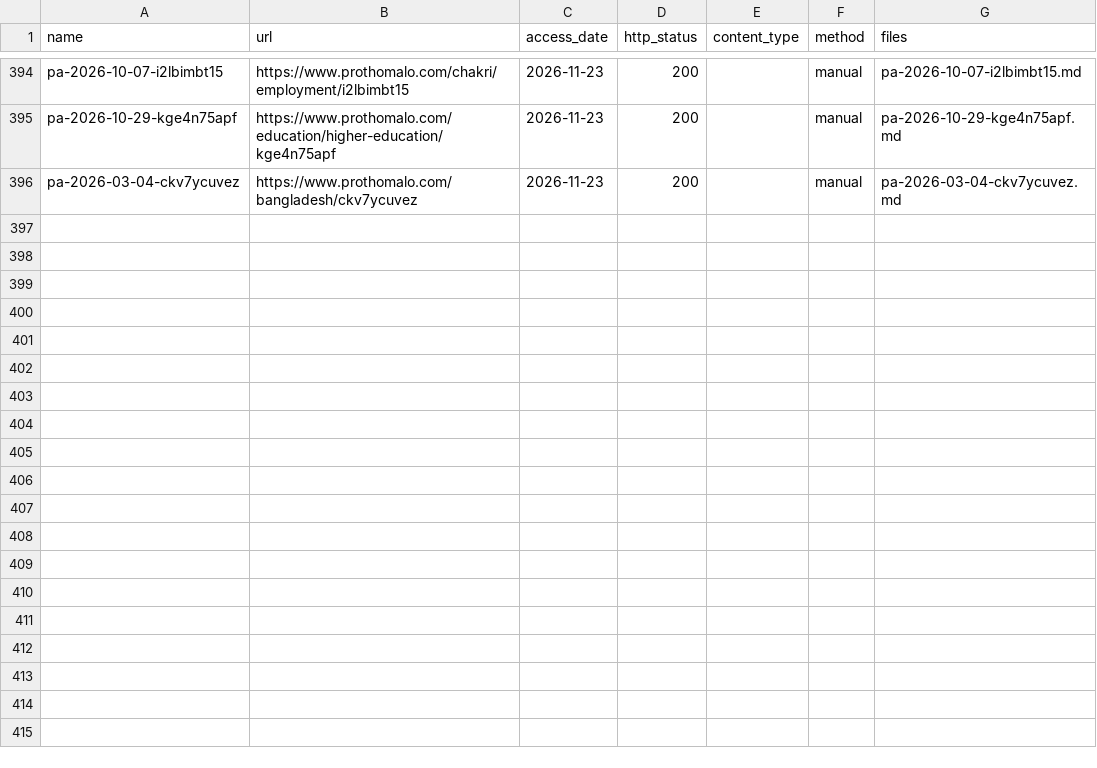
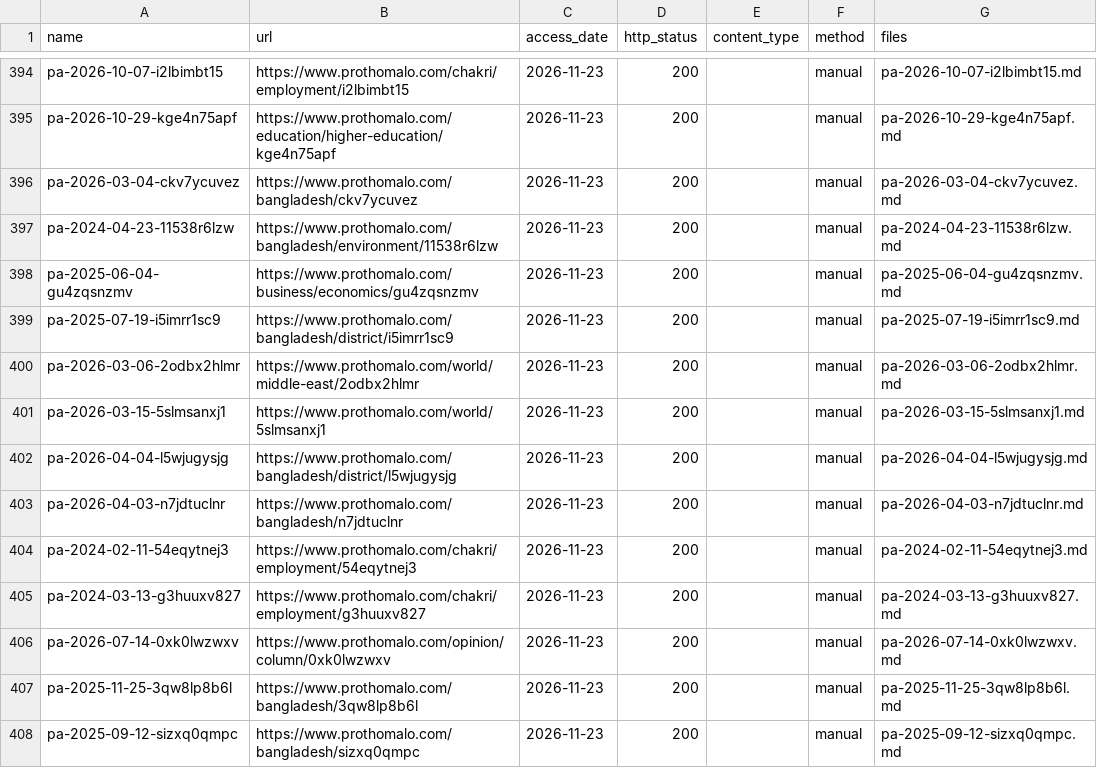
Before and after one commit to FiazAbrar/bsaisl-migration-knowledge-base, a CSV file: global/faq/sources/_fetchlog.csv, drawn as a sheet; only a part is shown, gaps mark what is left out; the diff names each change by its address in the sheet, - before the commit and + after, or states it on an @@ line.

```diff
--- a/global/faq/sources/_fetchlog.csv
+++ b/global/faq/sources/_fetchlog.csv
+row 397: pa-2024-04-23-11538r6lzw | https://www.prothomalo.com/bangladesh/environment/11538r6lzw | 2026-11-23 | 200 |  | manual | pa-2024-04-23-11538r6lzw.md
+row 398: pa-2025-06-04-gu4zqsnzmv | https://www.prothomalo.com/business/economics/gu4zqsnzmv | 2026-11-23 | 200 |  | manual | pa-2025-06-04-gu4zqsnzmv.md
+row 399: pa-2025-07-19-i5imrr1sc9 | https://www.prothomalo.com/bangladesh/district/i5imrr1sc9 | 2026-11-23 | 200 |  | manual | pa-2025-07-19-i5imrr1sc9.md
+row 400: pa-2026-03-06-2odbx2hlmr | https://www.prothomalo.com/world/middle-east/2odbx2hlmr | 2026-11-23 | 200 |  | manual | pa-2026-03-06-2odbx2hlmr.md
+row 401: pa-2026-03-15-5slmsanxj1 | https://www.prothomalo.com/world/5slmsanxj1 | 2026-11-23 | 200 |  | manual | pa-2026-03-15-5slmsanxj1.md
+row 402: pa-2026-04-04-l5wjugysjg | https://www.prothomalo.com/bangladesh/district/l5wjugysjg | 2026-11-23 | 200 |  | manual | pa-2026-04-04-l5wjugysjg.md
+row 403: pa-2026-04-03-n7jdtuclnr | https://www.prothomalo.com/bangladesh/n7jdtuclnr | 2026-11-23 | 200 |  | manual | pa-2026-04-03-n7jdtuclnr.md
+row 404: pa-2024-02-11-54eqytnej3 | https://www.prothomalo.com/chakri/employment/54eqytnej3 | 2026-11-23 | 200 |  | manual | pa-2024-02-11-54eqytnej3.md
+row 405: pa-2024-03-13-g3huuxv827 | https://www.prothomalo.com/chakri/employment/g3huuxv827 | 2026-11-23 | 200 |  | manual | pa-2024-03-13-g3huuxv827.md
+row 406: pa-2026-07-14-0xk0lwzwxv | https://www.prothomalo.com/opinion/column/0xk0lwzwxv | 2026-11-23 | 200 |  | manual | pa-2026-07-14-0xk0lwzwxv.md
+row 407: pa-2025-11-25-3qw8lp8b6l | https://www.prothomalo.com/bangladesh/3qw8lp8b6l | 2026-11-23 | 200 |  | manual | pa-2025-11-25-3qw8lp8b6l.md
+row 408: pa-2025-09-12-sizxq0qmpc | https://www.prothomalo.com/bangladesh/sizxq0qmpc | 2026-11-23 | 200 |  | manual | pa-2025-09-12-sizxq0qmpc.md
```
Also changed, not shown: global/faq/sources.csv, global/illegal-routes/sources.csv, 32 other files.
